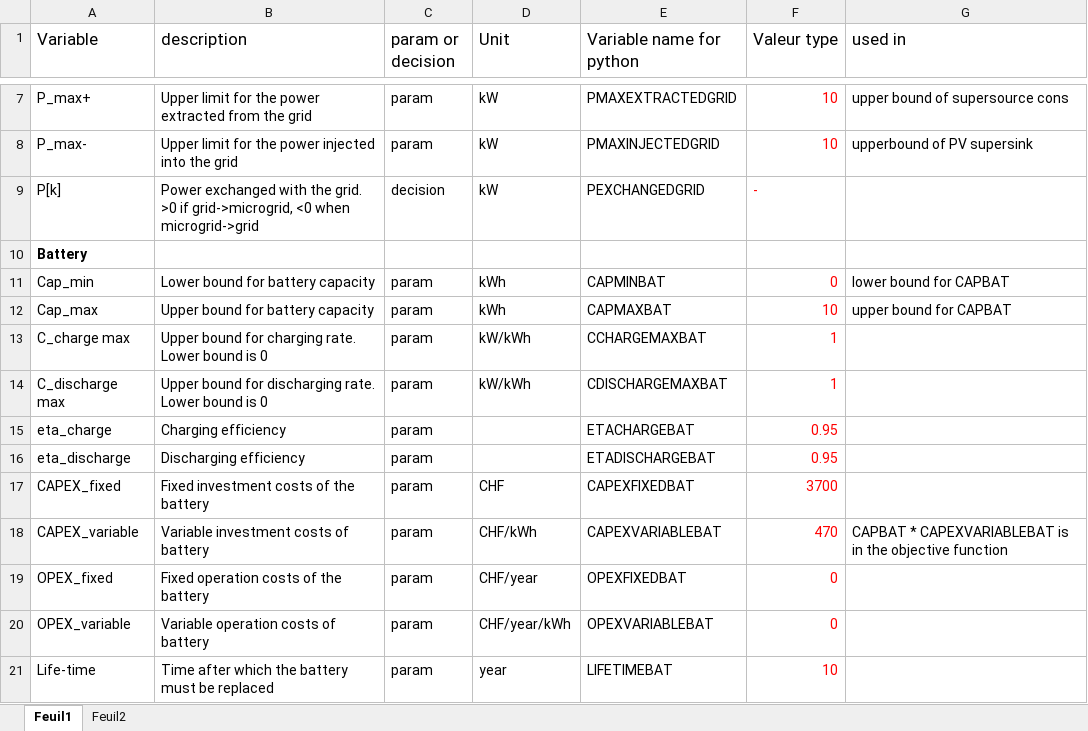
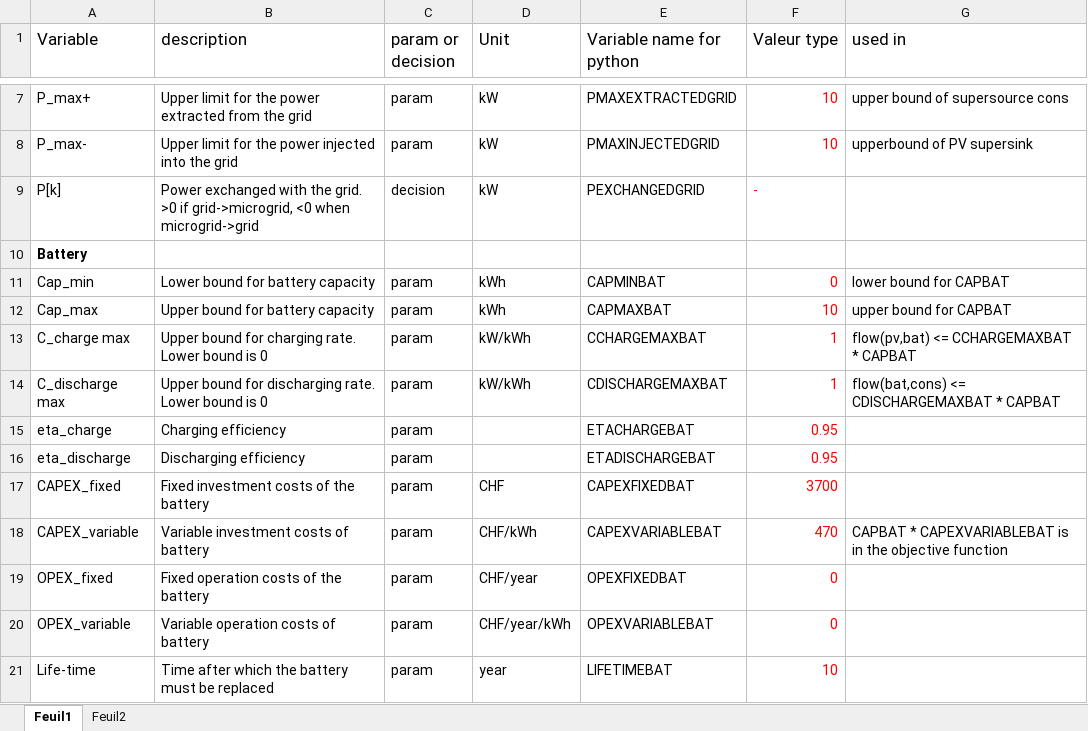
Before and after one commit to hildes/Microgrid_optimization_2, an Excel workbook: Variables_for_grid_optimization_completed.xlsx, sheet Feuil1, drawn as a sheet; only a part is shown, gaps mark what is left out; values as stored, in another font and other column widths than the file's, no borders; the diff names each change by its address in the sheet, - before the commit and + after, or states it on an @@ line.

Commit message:
created new optimize_test_continuous.py file
It solves the same problem as optimize_with_activation but has less binary variables

```diff
--- a/Variables_for_grid_optimization_completed.xlsx (sheet Feuil1)
+++ b/Variables_for_grid_optimization_completed.xlsx (sheet Feuil1)
-G13 (used in): (empty)
+G13 (used in): flow(pv,bat) <= CCHARGEMAXBAT * CAPBAT
-G14 (used in): (empty)
+G14 (used in): flow(bat,cons) <= CDISCHARGEMAXBAT * CAPBAT
```
Also changed, not shown: 40 other files.
